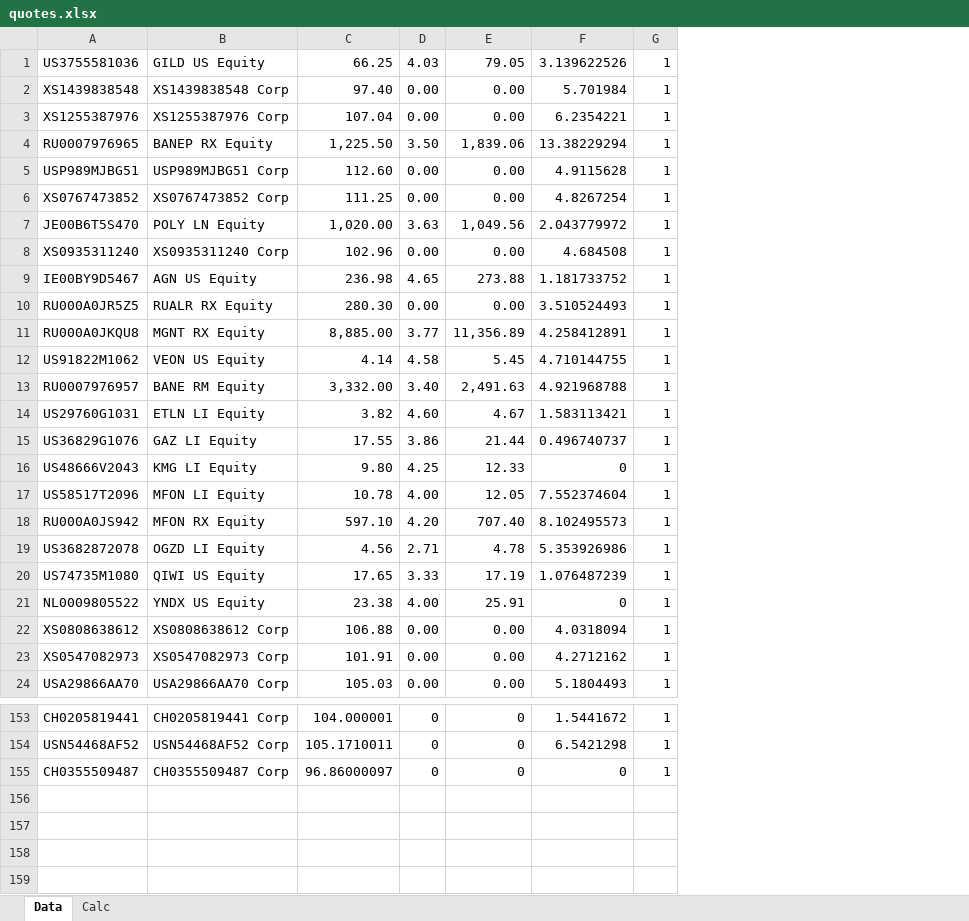
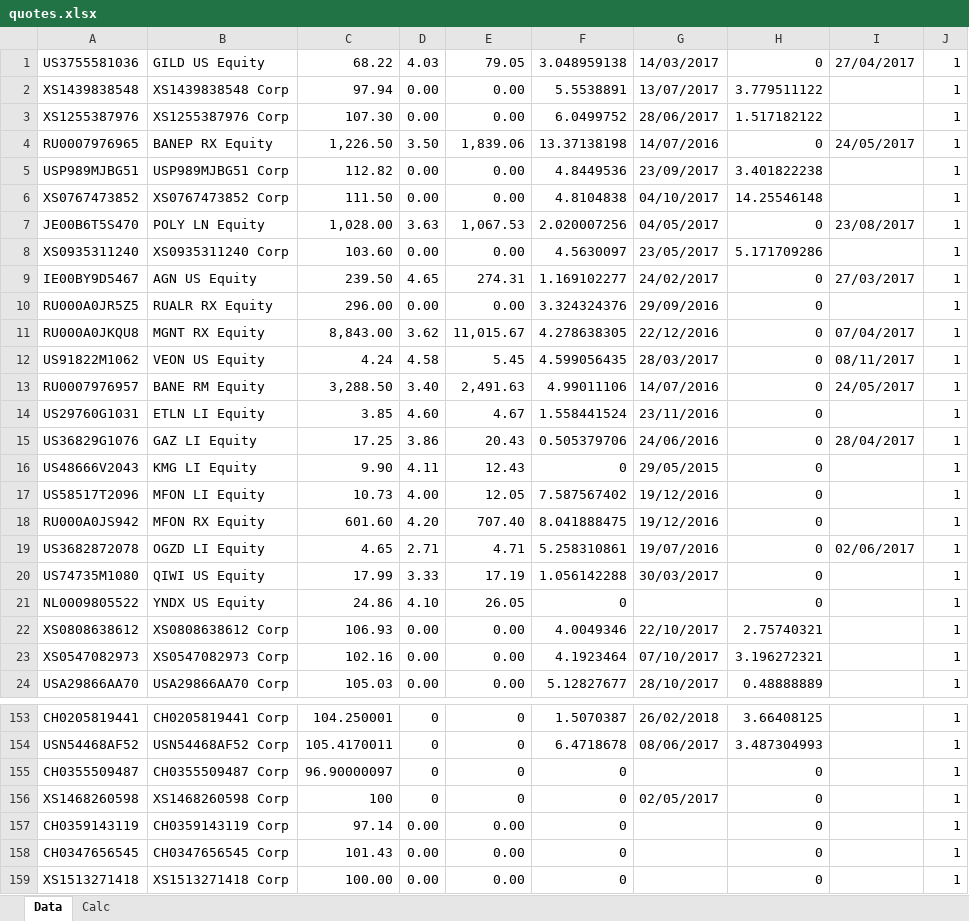
Before and after one commit to zuoqin/sberpb, an Excel workbook: sberapi/DB/quotes.xlsx, sheet Data, drawn as a sheet; only a part is shown, gaps mark what is left out; values as stored, in another font and other column widths than the file's, no borders; removed rows and columns are numbered as before the commit, all else as after; the diff covers the shown part only; the diff names each change by its address in the sheet, - before the commit and + after, or states it on an @@ line.

```diff
--- a/sberapi/DB/quotes.xlsx (sheet Data)
+++ b/sberapi/DB/quotes.xlsx (sheet Data)
-column C, rows 1-24: 66.25 | 97.40 | 107.04 | 1,225.50 | 112.60 | 111.25 | 1,020.00 | 102.96 | 236.98 | 280.30 | 8,885.00 | 4.14 | 3,332.00 | 3.82 | 17.55 | 9.80 | 10.78 | 597.10 | 4.56 | 17.65 | 23.38 | 106.88 | 101.91 | 105.03; rows 153-155: 104.000001 | 105.1710011 | 96.86000097
+column C, rows 1-24: 68.22 | 97.94 | 107.30 | 1,226.50 | 112.82 | 111.50 | 1,028.00 | 103.60 | 239.50 | 296.00 | 8,843.00 | 4.24 | 3,288.50 | 3.85 | 17.25 | 9.90 | 10.73 | 601.60 | 4.65 | 17.99 | 24.86 | 106.93 | 102.16 | 105.03; rows 153-155: 104.250001 | 105.4170011 | 96.90000097
-column F, rows 1-24: 3.139622526 | 5.701984 | 6.2354221 | 13.38229294 | 4.9115628 | 4.8267254 | 2.043779972 | 4.684508 | 1.181733752 | 3.510524493 | 4.258412891 | 4.710144755 | 4.921968788 | 1.583113421 | 0.496740737 | 0 | 7.552374604 | 8.102495573 | 5.353926986 | 1.076487239 | 0 | 4.0318094 | 4.2712162 | 5.1804493; rows 153-155: 1.5441672 | 6.5421298 | 0
+column F, rows 1-24: 3.048959138 | 5.5538891 | 6.0499752 | 13.37138198 | 4.8449536 | 4.8104838 | 2.020007256 | 4.5630097 | 1.169102277 | 3.324324376 | 4.278638305 | 4.599056435 | 4.99011106 | 1.558441524 | 0.505379706 | 0 | 7.587567402 | 8.041888475 | 5.258310861 | 1.056142288 | 0 | 4.0049346 | 4.1923464 | 5.12827677; rows 153-155: 1.5070387 | 6.4718678 | 0
+column G, rows 1-24: 14/03/2017 | 13/07/2017 | 28/06/2017 | 14/07/2016 | 23/09/2017 | 04/10/2017 | 04/05/2017 | 23/05/2017 | 24/02/2017 | 29/09/2016 | 22/12/2016 | 28/03/2017 | 14/07/2016 | 23/11/2016 | 24/06/2016 | 29/05/2015 | 19/12/2016 | 19/12/2016 | 19/07/2016 | 30/03/2017 |  | 22/10/2017 | 07/10/2017 | 28/10/2017; rows 153-154: 26/02/2018 | 08/06/2017
+column H, rows 1-24: 0 | 3.779511122 | 1.517182122 | 0 | 3.401822238 | 14.25546148 | 0 | 5.171709286 | 0 | 0 | 0 | 0 | 0 | 0 | 0 | 0 | 0 | 0 | 0 | 0 | 0 | 2.75740321 | 3.196272321 | 0.48888889; rows 153-155: 3.66408125 | 3.487304993 | 0
+column I, rows 1-19: 27/04/2017 |  |  | 24/05/2017 |  |  | 23/08/2017 |  | 27/03/2017 |  | 07/04/2017 | 08/11/2017 | 24/05/2017 |  | 28/04/2017 |  |  |  | 02/06/2017
-E7: 1,049.56
+E7: 1,067.53
-E9: 273.88
+E9: 274.31
-D11: 3.77
+D11: 3.62
-E11: 11,356.89
+E11: 11,015.67
-E15: 21.44
+E15: 20.43
-D16: 4.25
+D16: 4.11
-E16: 12.33
+E16: 12.43
-E19: 4.78
+E19: 4.71
-D21: 4.00
+D21: 4.10
-E21: 25.91
+E21: 26.05
+row 156: XS1468260598 | XS1468260598 Corp | 100 | 0 | 0 | 0 | 02/05/2017 | 0 |  | 1
+row 157: CH0359143119 | CH0359143119 Corp | 97.14 | 0.00 | 0.00 | 0 |  | 0 |  | 1
+row 158: CH0347656545 | CH0347656545 Corp | 101.43 | 0.00 | 0.00 | 0 |  | 0 |  | 1
+row 159: XS1513271418 | XS1513271418 Corp | 100.00 | 0.00 | 0.00 | 0 |  | 0 |  | 1
```
Also changed, not shown: 16 edited cells elsewhere in this sheet, sheet Calc, 13 other files.
